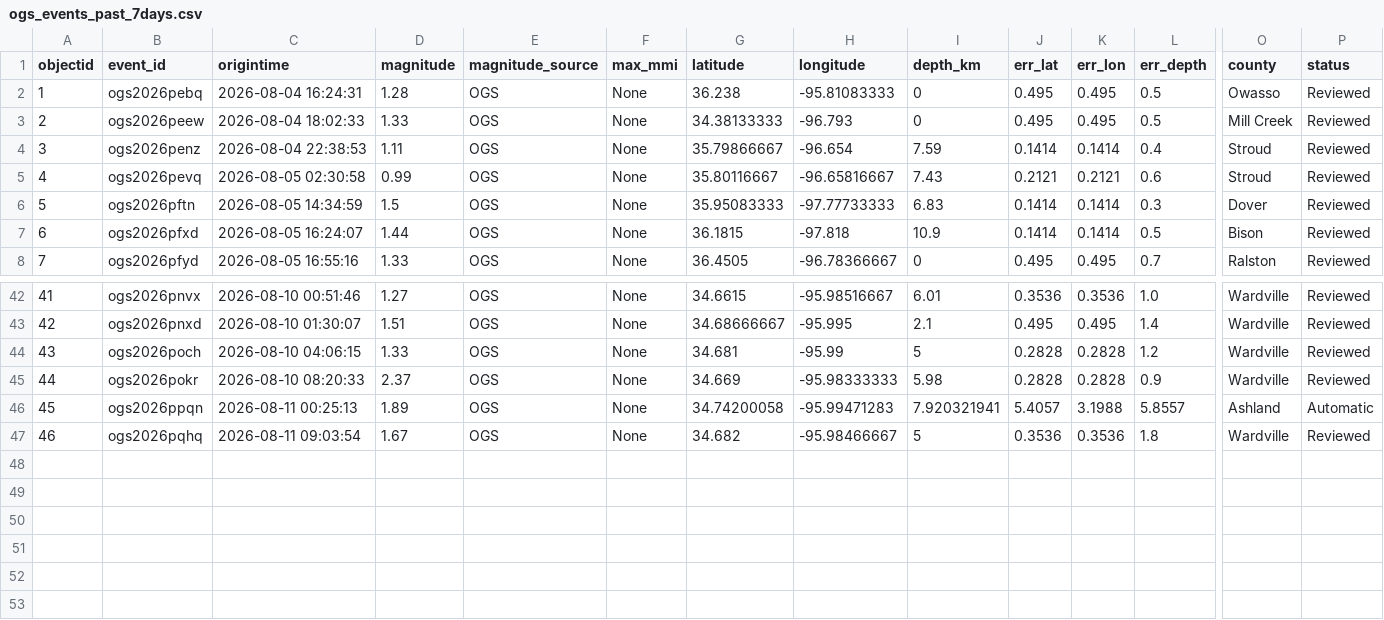
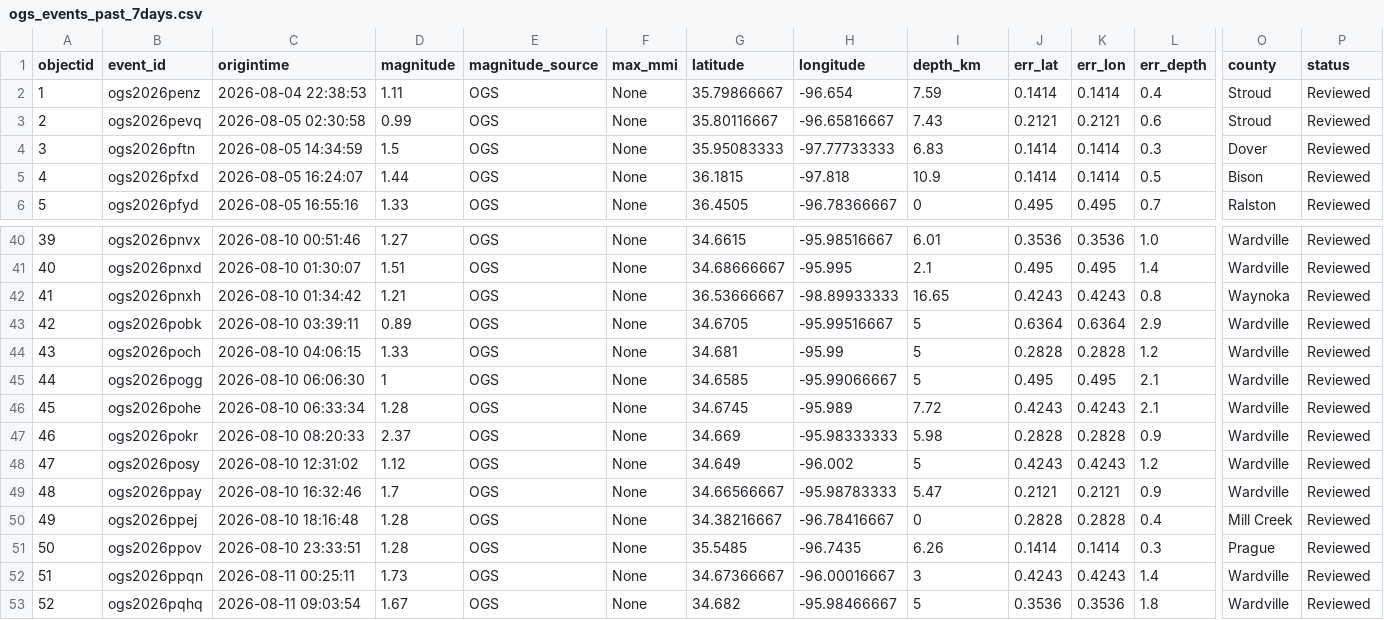
Before and after one commit to Hy-X/OGS_Catalog_Update, a CSV file: ogs_events_past_7days.csv, drawn as a sheet; only a part is shown, gaps mark what is left out; removed rows and columns are numbered as before the commit, all else as after; rows hold the shown columns only; the diff names each change by its address in the sheet, - before the commit and + after, or states it on an @@ line.

```diff
--- a/ogs_events_past_7days.csv
+++ b/ogs_events_past_7days.csv
-row 2: 1 | ogs2026pebq | 2026-08-04 16:24:31 | 1.28 | OGS | None | 36.238 | -95.81083333 | 0 | 0.495 | 0.495 | 0.5 | Owasso | Reviewed
-row 3: 2 | ogs2026peew | 2026-08-04 18:02:33 | 1.33 | OGS | None | 34.38133333 | -96.793 | 0 | 0.495 | 0.495 | 0.5 | Mill Creek | Reviewed
@@ column A (objectid) renumbered from row 2 down @@
+row 42: 41 | ogs2026pnxh | 2026-08-10 01:34:42 | 1.21 | OGS | None | 36.53666667 | -98.89933333 | 16.65 | 0.4243 | 0.4243 | 0.8 | Waynoka | Reviewed
+row 43: 42 | ogs2026pobk | 2026-08-10 03:39:11 | 0.89 | OGS | None | 34.6705 | -95.99516667 | 5 | 0.6364 | 0.6364 | 2.9 | Wardville | Reviewed
+row 45: 44 | ogs2026pogg | 2026-08-10 06:06:30 | 1 | OGS | None | 34.6585 | -95.99066667 | 5 | 0.495 | 0.495 | 2.1 | Wardville | Reviewed
+row 46: 45 | ogs2026pohe | 2026-08-10 06:33:34 | 1.28 | OGS | None | 34.6745 | -95.989 | 7.72 | 0.4243 | 0.4243 | 2.1 | Wardville | Reviewed
+row 48: 47 | ogs2026posy | 2026-08-10 12:31:02 | 1.12 | OGS | None | 34.649 | -96.002 | 5 | 0.4243 | 0.4243 | 1.2 | Wardville | Reviewed
+row 49: 48 | ogs2026ppay | 2026-08-10 16:32:46 | 1.7 | OGS | None | 34.66566667 | -95.98783333 | 5.47 | 0.2121 | 0.2121 | 0.9 | Wardville | Reviewed
+row 50: 49 | ogs2026ppej | 2026-08-10 18:16:48 | 1.28 | OGS | None | 34.38216667 | -96.78416667 | 0 | 0.2828 | 0.2828 | 0.4 | Mill Creek | Reviewed
+row 51: 50 | ogs2026ppov | 2026-08-10 23:33:51 | 1.28 | OGS | None | 35.5485 | -96.7435 | 6.26 | 0.1414 | 0.1414 | 0.3 | Prague | Reviewed
-C52 (origintime): 2026-08-11 00:25:13
+C52 (origintime): 2026-08-11 00:25:11
-D52 (magnitude): 1.89
+D52 (magnitude): 1.73
-G52 (latitude): 34.74200058
+G52 (latitude): 34.67366667
-H52 (longitude): -95.99471283
+H52 (longitude): -96.00016667
-I52 (depth_km): 7.920321941
+I52 (depth_km): 3
-J52 (err_lat): 5.4057
+J52 (err_lat): 0.4243
-K52 (err_lon): 3.1988
+K52 (err_lon): 0.4243
-L52 (err_depth): 5.8557
+L52 (err_depth): 1.4
-O52 (county): Ashland
+O52 (county): Wardville
-P52 (status): Automatic
+P52 (status): Reviewed
```
Also changed, not shown: ogs_events_past_1days.csv, ogs_events_past_30days.csv, 1 other file.
